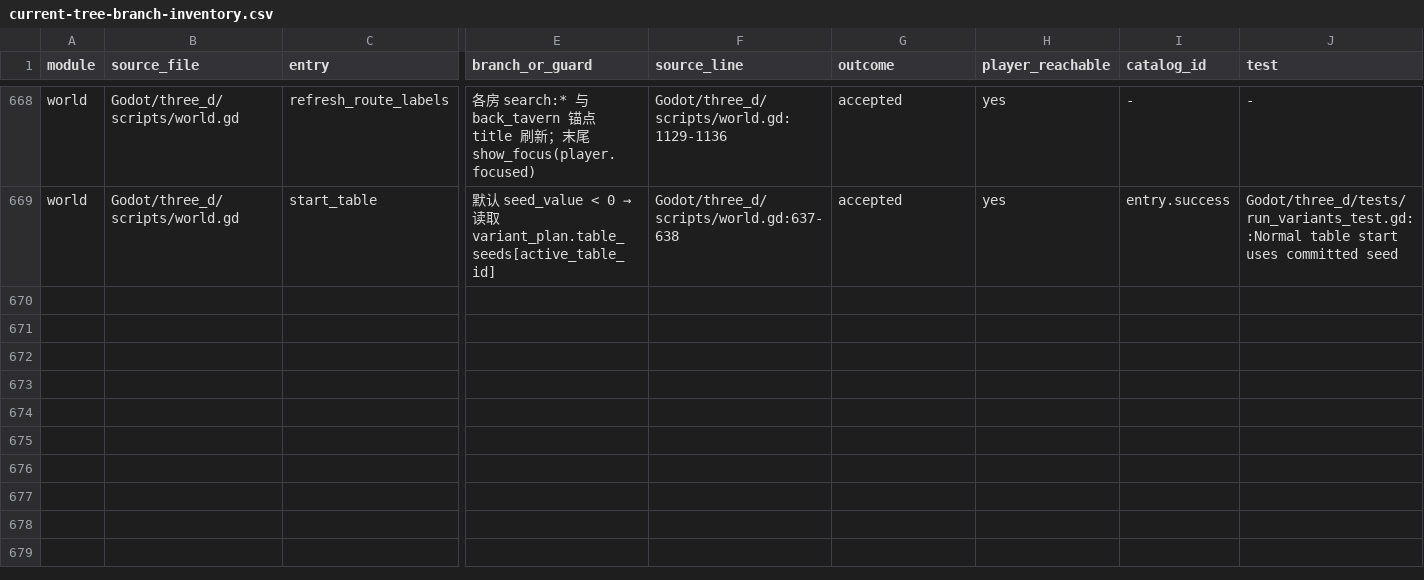
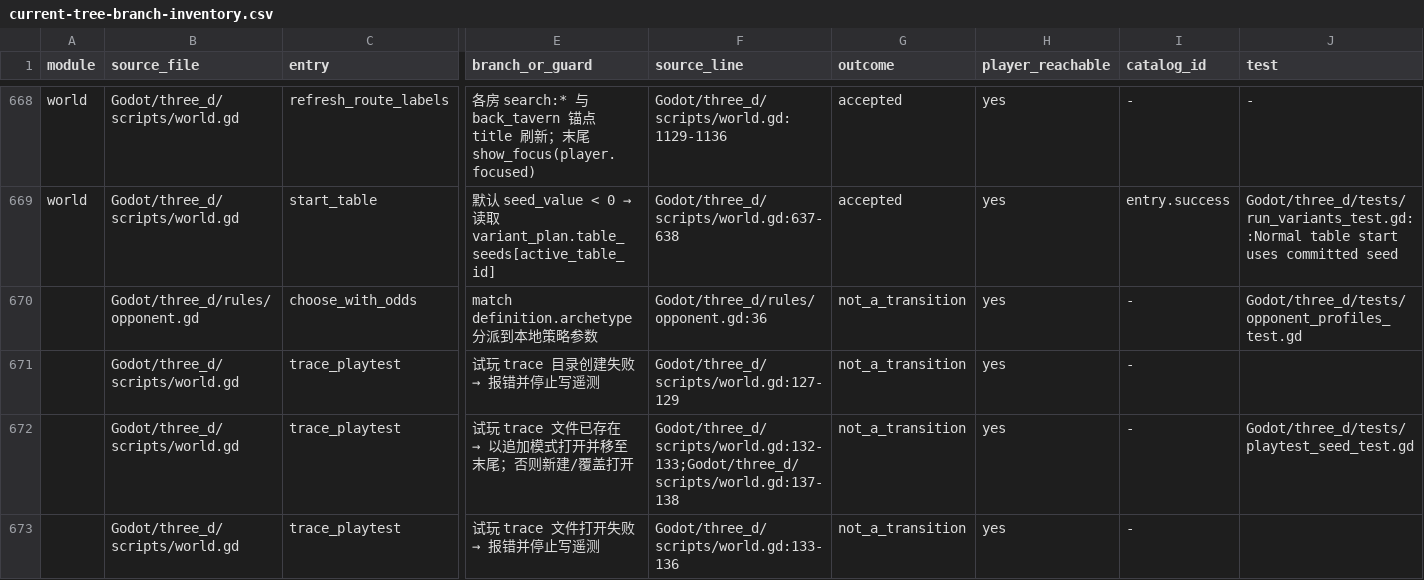
Before and after one commit to spring10-15/Texas-pub, a CSV file: docs/3d-production/external-handoff/A8-global-catalog-audit/current-tree-branch-inventory.csv, drawn as a sheet; only a part is shown, gaps mark what is left out; rows hold the shown columns only; the diff names each change by its address in the sheet, - before the commit and + after, or states it on an @@ line.

Commit message:
audit: classify remaining A8 non-transition sites

```diff
--- a/docs/3d-production/external-handoff/A8-global-catalog-audit/current-tree-branch-inventory.csv
+++ b/docs/3d-production/external-handoff/A8-global-catalog-audit/current-tree-branch-inventory.csv
+row 670:  | Godot/three_d/rules/opponent.gd | choose_with_odds | match definition.archetype 分派到本地策略参数 | Godot/three_d/rules/opponent.gd:36 | not_a_transition | yes | - | Godot/three_d/tests/opponent_profiles_test.gd
+row 671:  | Godot/three_d/scripts/world.gd | trace_playtest | 试玩 trace 目录创建失败 → 报错并停止写遥测 | Godot/three_d/scripts/world.gd:127-129 | not_a_transition | yes | -
+row 672:  | Godot/three_d/scripts/world.gd | trace_playtest | 试玩 trace 文件已存在 → 以追加模式打开并移至末尾；否则新建/覆盖打开 | Godot/three_d/scripts/world.gd:132-133;Godot/three_d/scripts/world.gd:137-138 | not_a_transition | yes | - | Godot/three_d/tests/playtest_seed_test.gd
+row 673:  | Godot/three_d/scripts/world.gd | trace_playtest | 试玩 trace 文件打开失败 → 报错并停止写遥测 | Godot/three_d/scripts/world.gd:133-136 | not_a_transition | yes | -
```
Also changed, not shown: 4 other files.
